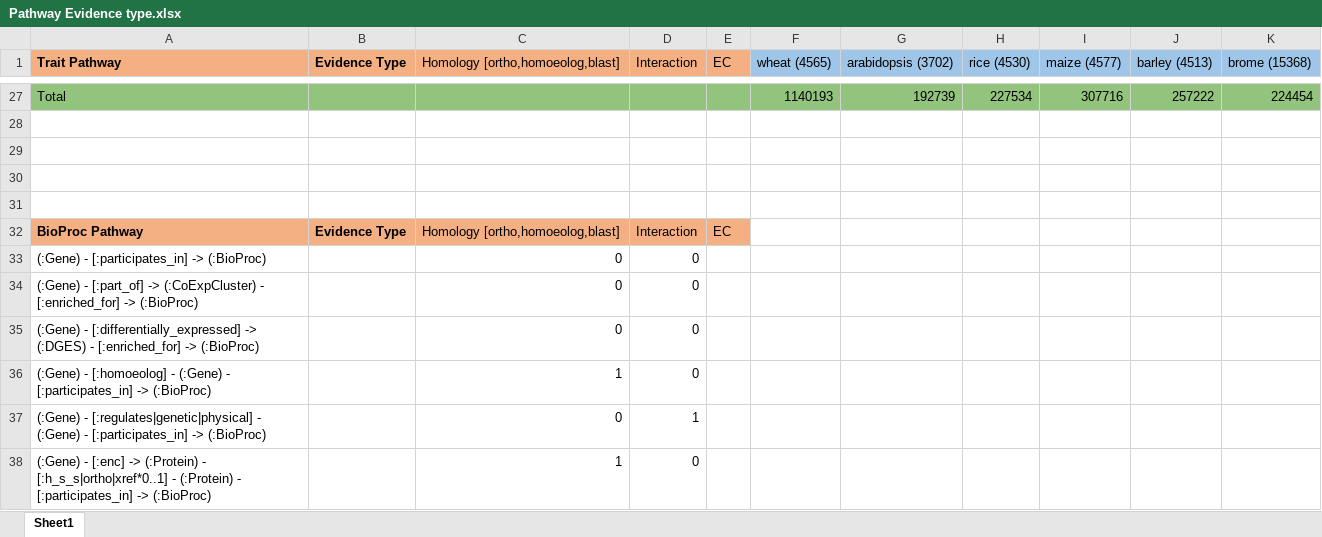
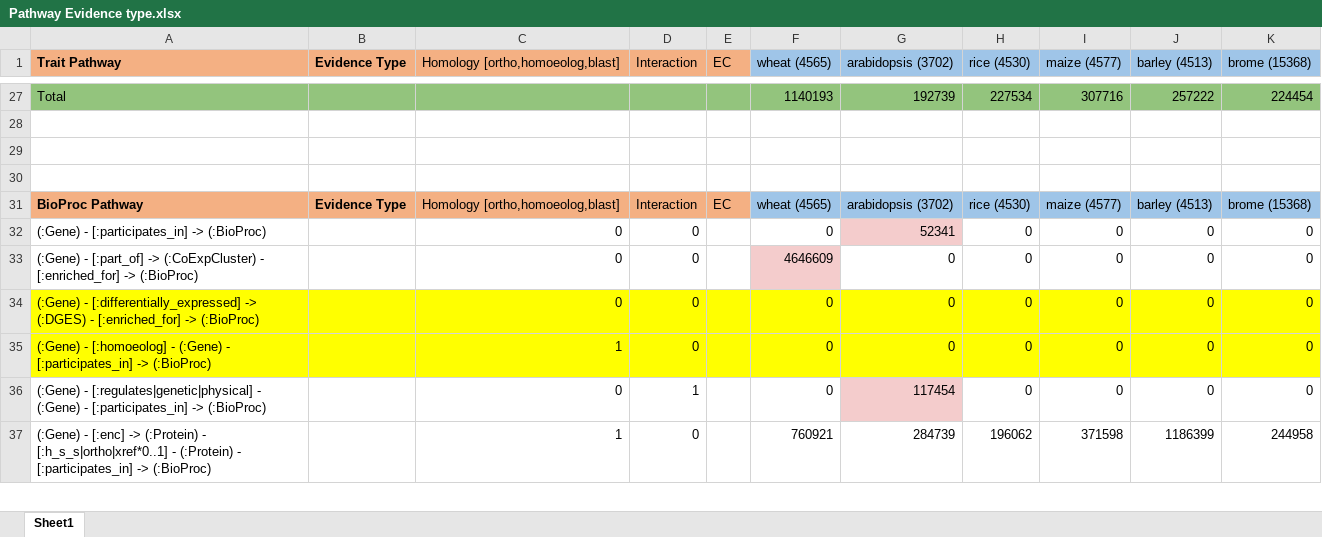
Before and after one commit to Rothamsted/knetgraphs-gene-traits, an Excel workbook: working_files/Pathway Evidence type.xlsx, sheet Sheet1, drawn as a sheet; only a part is shown, gaps mark what is left out; values as stored, in another font and other column widths than the file's, no borders; removed rows and columns are numbered as before the commit, all else as after; the diff covers the shown part only; the diff names each change by its address in the sheet, - before the commit and + after, or states it on an @@ line.

Commit message:
Update Pathway Evidence type.xlsx

```diff
--- a/working_files/Pathway Evidence type.xlsx (sheet Sheet1)
+++ b/working_files/Pathway Evidence type.xlsx (sheet Sheet1)
-row 31: (empty)
-F31 (wheat (4565)): (empty)
+F31 (wheat (4565)): wheat (4565)
-F31:K31 fill: none
+F31:K31 fill: #9FC5E8
-G31 (arabidopsis (3702)): (empty)
+G31 (arabidopsis (3702)): arabidopsis (3702)
-H31 (rice (4530)): (empty)
+H31 (rice (4530)): rice (4530)
-I31 (maize (4577)): (empty)
+I31 (maize (4577)): maize (4577)
-J31 (barley (4513)): (empty)
+J31 (barley (4513)): barley (4513)
-K31 (brome (15368)): (empty)
+K31 (brome (15368)): brome (15368)
-F32 (wheat (4565)): (empty)
+F32 (wheat (4565)): 0
-G32 (arabidopsis (3702)): (empty)
+G32 (arabidopsis (3702)): 52341
-G32 fill: none
+G32 fill: #F4CCCC
-H32:H36 (rice (4530)): (empty)
+H32:H36 (rice (4530)): 0
-I32:I36 (maize (4577)): (empty)
+I32:I36 (maize (4577)): 0
-J32:J36 (barley (4513)): (empty)
+J32:J36 (barley (4513)): 0
-K32:K36 (brome (15368)): (empty)
+K32:K36 (brome (15368)): 0
-F33 (wheat (4565)): (empty)
+F33 (wheat (4565)): 4646609
-F33 fill: none
+F33 fill: #F4CCCC
-G33:G35 (arabidopsis (3702)): (empty)
+G33:G35 (arabidopsis (3702)): 0
-A34:K35 fill: none
+A34:K35 fill: #FFFF00
-F34:F36 (wheat (4565)): (empty)
+F34:F36 (wheat (4565)): 0
-G36 (arabidopsis (3702)): (empty)
+G36 (arabidopsis (3702)): 117454
-G36 fill: none
+G36 fill: #F4CCCC
-F37 (wheat (4565)): (empty)
+F37 (wheat (4565)): 760921
-G37 (arabidopsis (3702)): (empty)
+G37 (arabidopsis (3702)): 284739
-H37 (rice (4530)): (empty)
+H37 (rice (4530)): 196062
-I37 (maize (4577)): (empty)
+I37 (maize (4577)): 371598
-J37 (barley (4513)): (empty)
+J37 (barley (4513)): 1186399
-K37 (brome (15368)): (empty)
+K37 (brome (15368)): 244958
```
Also changed, not shown: 3 added rows, 1 removed row, 12 edited cells and cell formats elsewhere in this sheet.
